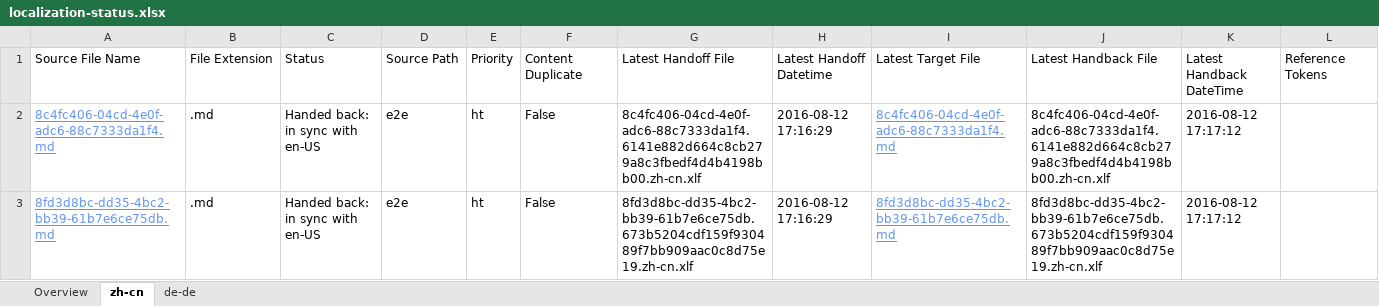
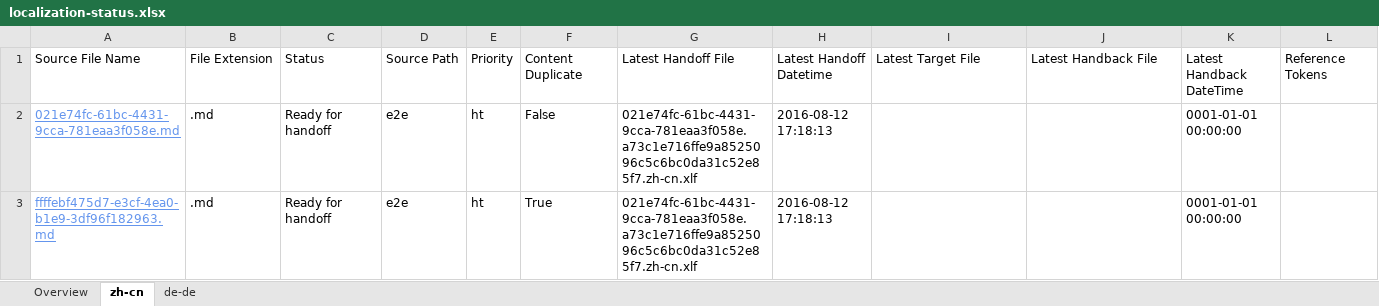
Before and after one commit to OpenLocalizationTestOrg/olhandback-e2e, an Excel workbook: ol-handback/OpenLocalizationTestOrg/oltest/ci/localization-status.xlsx, sheet zh-cn, drawn as a sheet; only a part is shown; values as stored, in another font and other column widths than the file's, no borders; table styles not drawn; the diff names each change by its address in the sheet, - before the commit and + after, or states it on an @@ line.

Commit message:
Generate Report for Handoff

```diff
--- a/ol-handback/OpenLocalizationTestOrg/oltest/ci/localization-status.xlsx (sheet zh-cn)
+++ b/ol-handback/OpenLocalizationTestOrg/oltest/ci/localization-status.xlsx (sheet zh-cn)
-A2: 8c4fc406-04cd-4e0f-adc6-88c7333da1f4.md
+A2: 021e74fc-61bc-4431-9cca-781eaa3f058e.md
-C2:C3: Handed back: in sync with en-US
+C2:C3: Ready for handoff
-G2: 8c4fc406-04cd-4e0f-adc6-88c7333da1f4.6141e882d664c8cb279a8c3fbedf4d4b4198bb00.zh-cn.xlf
+G2: 021e74fc-61bc-4431-9cca-781eaa3f058e.a73c1e716ffe9a8525096c5c6bc0da31c52e85f7.zh-cn.xlf
-H2:H3: 2016-08-12 17:16:29
+H2:H3: 2016-08-12 17:18:13
-I2: 8c4fc406-04cd-4e0f-adc6-88c7333da1f4.md
+I2: (empty)
-J2: 8c4fc406-04cd-4e0f-adc6-88c7333da1f4.6141e882d664c8cb279a8c3fbedf4d4b4198bb00.zh-cn.xlf
+J2: (empty)
-K2:K3: 2016-08-12 17:17:12
+K2:K3: 0001-01-01 00:00:00
-A3: 8fd3d8bc-dd35-4bc2-bb39-61b7e6ce75db.md
+A3: ffffebf475d7-e3cf-4ea0-b1e9-3df96f182963.md
-F3: False
+F3: True
-G3: 8fd3d8bc-dd35-4bc2-bb39-61b7e6ce75db.673b5204cdf159f930489f7bb909aac0c8d75e19.zh-cn.xlf
+G3: 021e74fc-61bc-4431-9cca-781eaa3f058e.a73c1e716ffe9a8525096c5c6bc0da31c52e85f7.zh-cn.xlf
-I3: 8fd3d8bc-dd35-4bc2-bb39-61b7e6ce75db.md
+I3: (empty)
-J3: 8fd3d8bc-dd35-4bc2-bb39-61b7e6ce75db.673b5204cdf159f930489f7bb909aac0c8d75e19.zh-cn.xlf
+J3: (empty)
```
Also changed, not shown: sheet Overview, sheet de-de.
